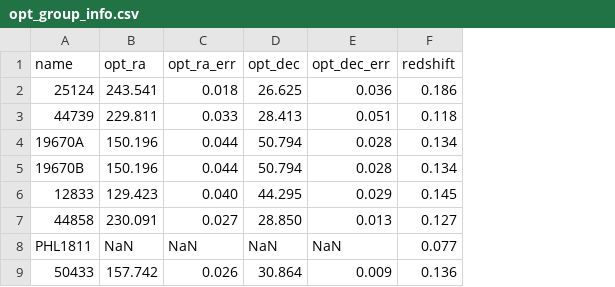
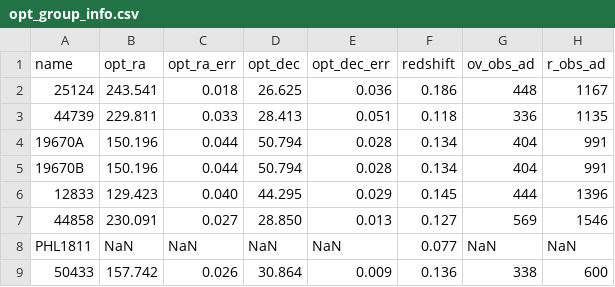
Before and after one commit to DavidT3/OVI_groups, a CSV file: sample_files/opt_group_info.csv, drawn as a sheet; the diff names each change by its address in the sheet, - before the commit and + after, or states it on an @@ line.

Commit message:
Added some velocity dispersion and radius measurements from Stocke 2019

```diff
--- a/sample_files/opt_group_info.csv
+++ b/sample_files/opt_group_info.csv
+column G (ov_obs_ad), rows 2-9: 448 | 336 | 404 | 404 | 444 | 569 | NaN | 338
+column H (r_obs_ad), rows 2-9: 1167 | 1135 | 991 | 991 | 1396 | 1546 | NaN | 600
```
